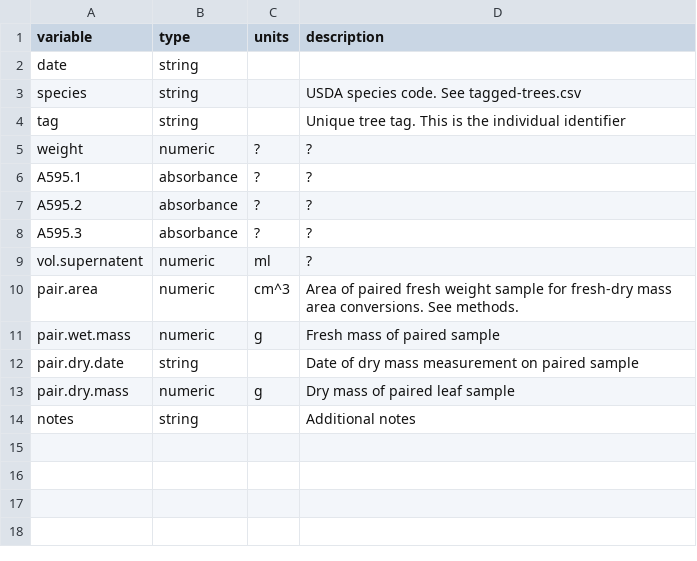
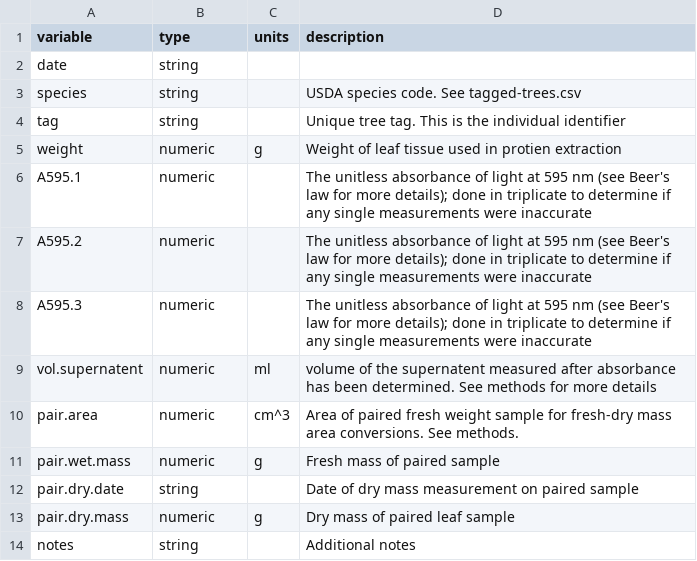
Before and after one commit to schwilklab/CSC-sky-island-forest, a CSV file: data/leaves/leaf-protein-metadata.csv, drawn as a sheet; the diff names each change by its address in the sheet, - before the commit and + after, or states it on an @@ line.

Commit message:
Updated metadata to have more detailed descriptions/accurate units

```diff
--- a/data/leaves/leaf-protein-metadata.csv
+++ b/data/leaves/leaf-protein-metadata.csv
-C5 (units): ?
+C5 (units): g
-D5 (description): ?
+D5 (description): Weight of leaf tissue used in protien extraction
-B6:B8 (type): absorbance
+B6:B8 (type): numeric
-C6:C8 (units): ?
+C6:C8 (units): (empty)
-D6:D8 (description): ?
+D6:D8 (description): The unitless absorbance of light at 595 nm (see Beer's law for more details); done in triplicate to determine if any single measurements were inaccurate
-D9 (description): ?
+D9 (description): volume of the supernatent measured after absorbance has been determined. See methods for more details
```
